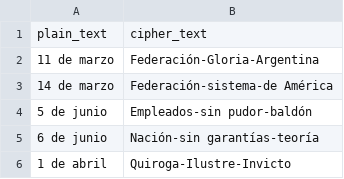
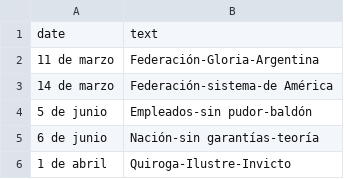
Before and after one commit to karen-pal/santos, a CSV file: pares.csv, drawn as a sheet; only a part is shown.

```diff
--- a/pares.csv
+++ b/pares.csv
@@ -1,2 +1,2 @@
-plain_text, cipher_text
+date, text
 11 de marzo, Federación-Gloria-Argentina
```
Also changed, not shown: 1 other file.
